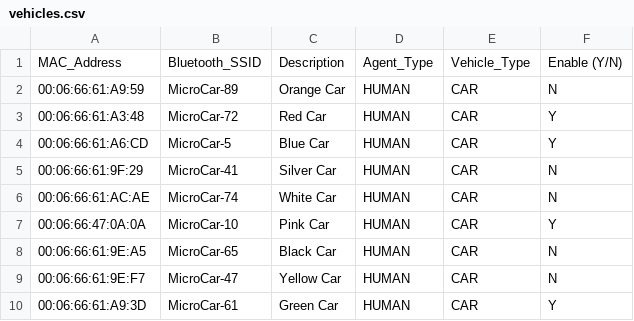
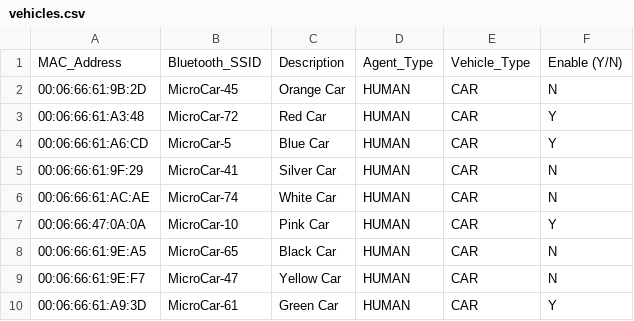
Before and after one commit to kevinsfamouschilli/cars-controller, a CSV file: config/vehicles.csv, drawn as a sheet.

Commit message:
Updated mac and SSID for the new orange car

```diff
--- a/config/vehicles.csv
+++ b/config/vehicles.csv
@@ -1,3 +1,3 @@
 MAC_Address,Bluetooth_SSID,Description,Agent_Type,Vehicle_Type,Enable (Y/N)
-00:06:66:61:A9:59,MicroCar-89,Orange Car,HUMAN,CAR,N
+00:06:66:61:9B:2D,MicroCar-45,Orange Car,HUMAN,CAR,N
 00:06:66:61:A3:48,MicroCar-72,Red Car,HUMAN,CAR,Y
```
